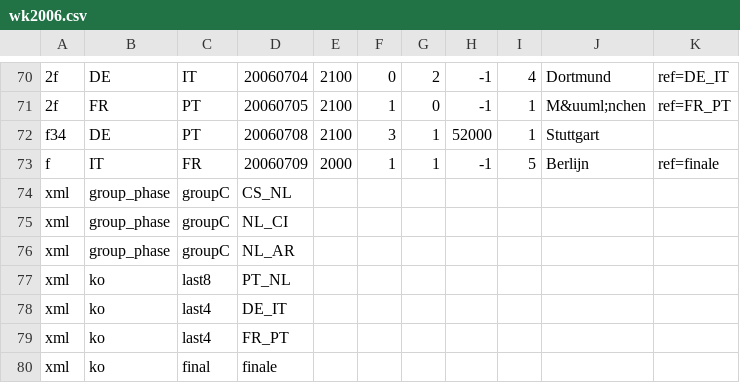
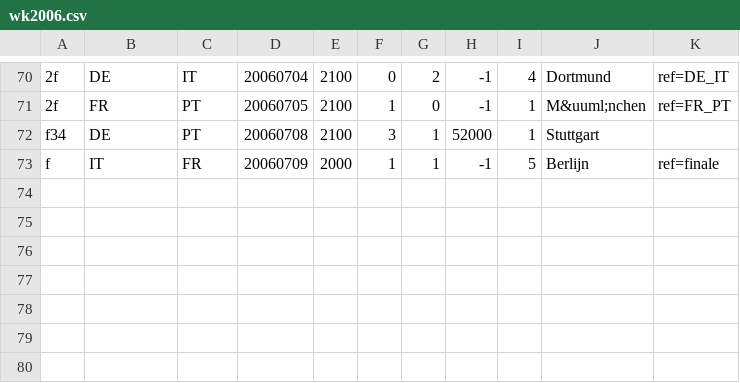
Before and after one commit to epsig/shob, a CSV file: data/sport/ekwk/wk2006.csv, drawn as a sheet; only a part is shown, gaps mark what is left out; the diff names each change by its address in the sheet, - before the commit and + after, or states it on an @@ line.

```diff
--- a/data/sport/ekwk/wk2006.csv
+++ b/data/sport/ekwk/wk2006.csv
-row 74: xml | group_phase | groupC | CS_NL
-row 75: xml | group_phase | groupC | NL_CI
-row 76: xml | group_phase | groupC | NL_AR
-row 77: xml | ko | last8 | PT_NL
-row 78: xml | ko | last4 | DE_IT
-row 79: xml | ko | last4 | FR_PT
-row 80: xml | ko | final | finale
```
Also changed, not shown: data/sport/ekwk/ek2000.csv, data/sport/ekwk/ek2008.csv, 10 other files.
